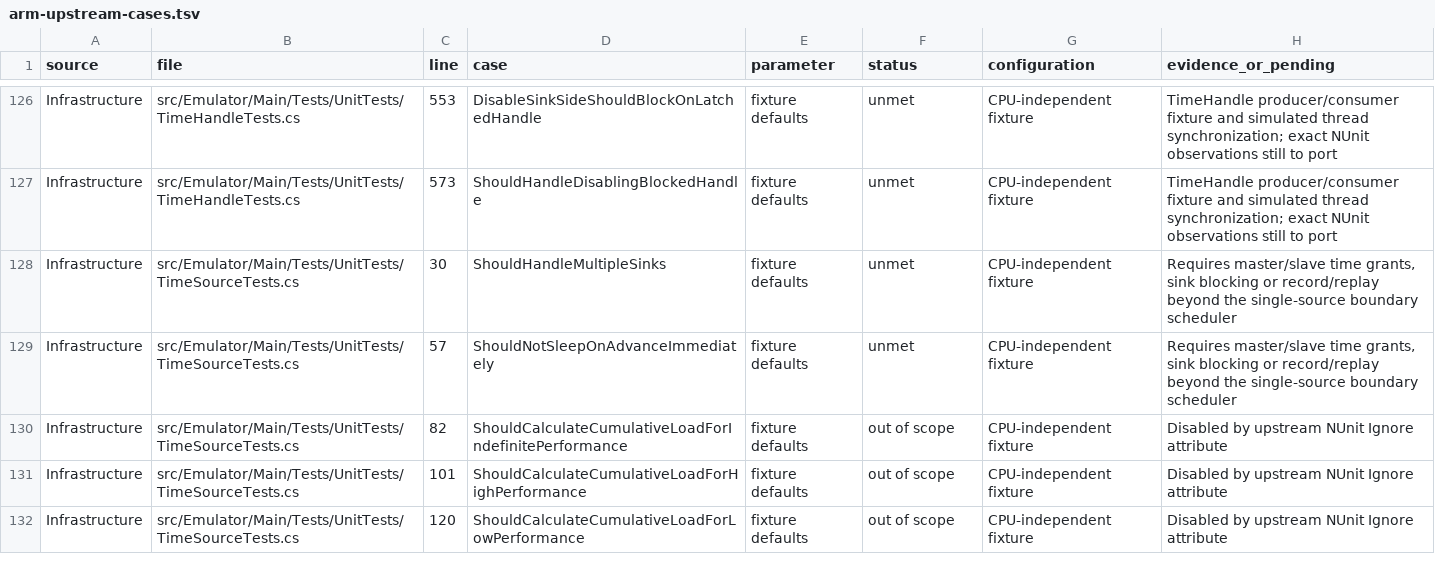
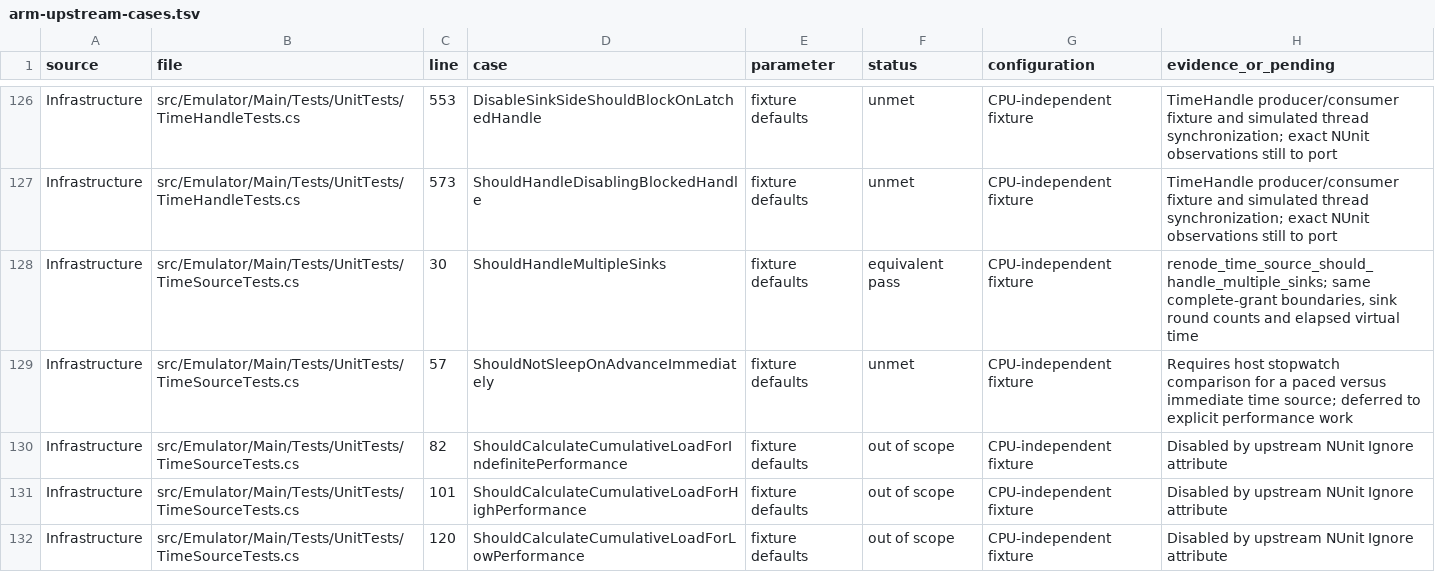
Before and after one commit to Koukyosyumei/penv, a TSV file: docs/arm-upstream-cases.tsv, drawn as a sheet; only a part is shown, gaps mark what is left out; the diff covers the shown part only.

Commit message:
Track completed quanta in a serial time source

```diff
--- a/docs/arm-upstream-cases.tsv
+++ b/docs/arm-upstream-cases.tsv
@@ -127,4 +127,4 @@ Infrastructure	src/Emulator/Main/Tests/UnitTests/TimeHandleTests.cs	553	DisableS
 Infrastructure	src/Emulator/Main/Tests/UnitTests/TimeHandleTests.cs	573	ShouldHandleDisablingBlockedHandle	fixture defaults	unmet	CPU-independent fixture	TimeHandle producer/consumer fixture and simulated thread synchronization; exact NUnit observations still to port
-Infrastructure	src/Emulator/Main/Tests/UnitTests/TimeSourceTests.cs	30	ShouldHandleMultipleSinks	fixture defaults	unmet	CPU-independent fixture	Requires master/slave time grants, sink blocking or record/replay beyond the single-source boundary scheduler
-Infrastructure	src/Emulator/Main/Tests/UnitTests/TimeSourceTests.cs	57	ShouldNotSleepOnAdvanceImmediately	fixture defaults	unmet	CPU-independent fixture	Requires master/slave time grants, sink blocking or record/replay beyond the single-source boundary scheduler
+Infrastructure	src/Emulator/Main/Tests/UnitTests/TimeSourceTests.cs	30	ShouldHandleMultipleSinks	fixture defaults	equivalent pass	CPU-independent fixture	renode_time_source_should_handle_multiple_sinks; same complete-grant boundaries, sink round counts and elapsed virtual time
+Infrastructure	src/Emulator/Main/Tests/UnitTests/TimeSourceTests.cs	57	ShouldNotSleepOnAdvanceImmediately	fixture defaults	unmet	CPU-independent fixture	Requires host stopwatch comparison for a paced versus immediate time source; deferred to explicit performance work
 Infrastructure	src/Emulator/Main/Tests/UnitTests/TimeSourceTests.cs	82	ShouldCalculateCumulativeLoadForIndefinitePerformance	fixture defaults	out of scope	CPU-independent fixture	Disabled by upstream NUnit Ignore attribute
```
Also changed, not shown: 12 edited cells elsewhere in this file, 5 other files.
